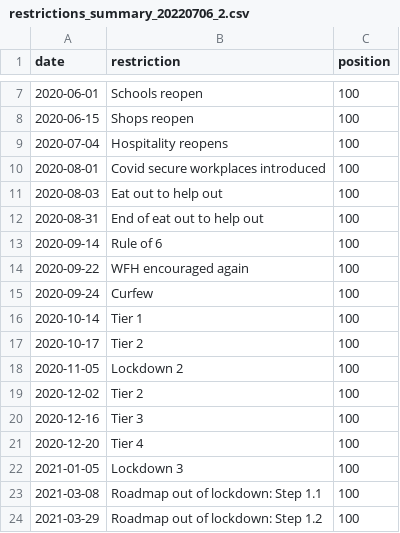
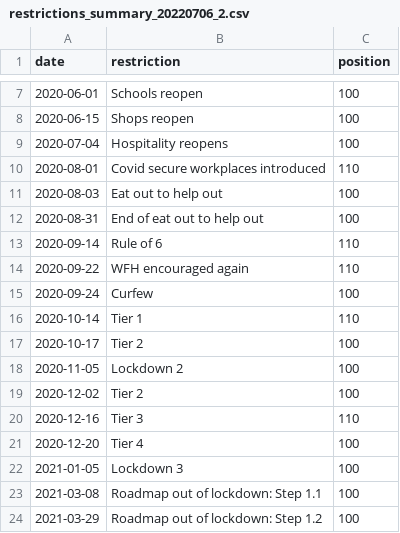
Before and after one commit to clareho/dissertation, a CSV file: restrictions_summary_20220706_2.csv, drawn as a sheet; only a part is shown, gaps mark what is left out.

Commit message:
Update restrictions_summary_20220706_2.csv

```diff
--- a/restrictions_summary_20220706_2.csv
+++ b/restrictions_summary_20220706_2.csv
@@ -9,9 +9,9 @@ date,restriction,position
 2020-07-04,Hospitality reopens,100
-2020-08-01,Covid secure workplaces introduced,100
+2020-08-01,Covid secure workplaces introduced,110
 2020-08-03,Eat out to help out,100
 2020-08-31,End of eat out to help out,100
-2020-09-14,Rule of 6,100
-2020-09-22,WFH encouraged again,100
+2020-09-14,Rule of 6,110
+2020-09-22,WFH encouraged again,110
 2020-09-24,Curfew,100
-2020-10-14,Tier 1,100
+2020-10-14,Tier 1,110
 2020-10-17,Tier 2,100
@@ -19,3 +19,3 @@ date,restriction,position
 2020-12-02,Tier 2,100
-2020-12-16,Tier 3,100
+2020-12-16,Tier 3,110
 2020-12-20,Tier 4,100
```
